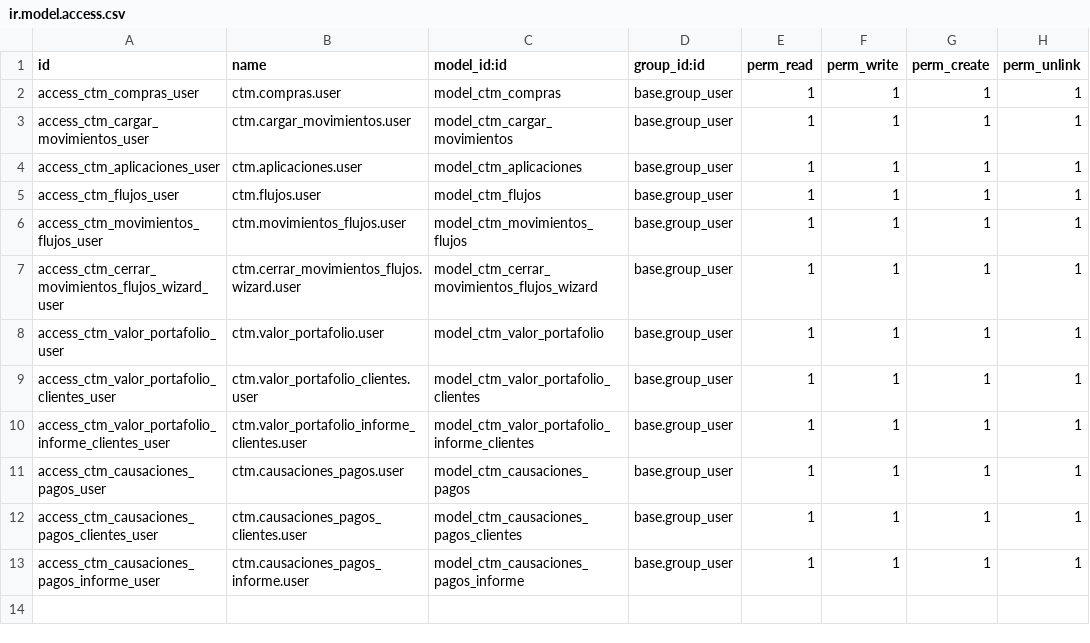
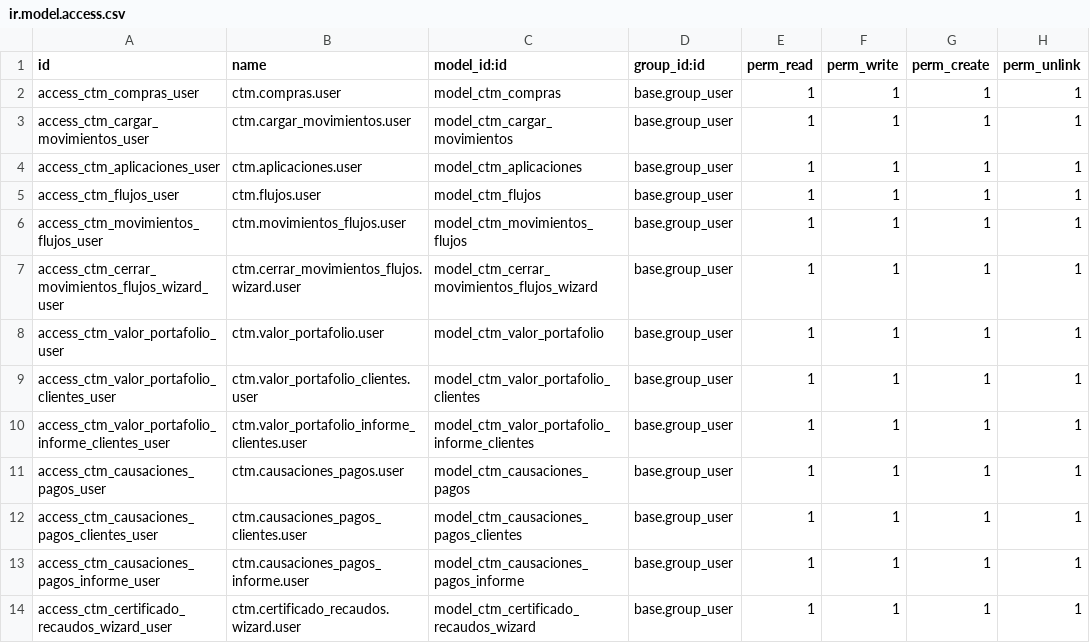
Before and after one commit to Juansebass/cuantum-staging, a CSV file: ctm_control_movimientos/security/ir.model.access.csv, drawn as a sheet; the diff names each change by its address in the sheet, - before the commit and + after, or states it on an @@ line.

Commit message:
[ADD]Certificado de recaudos

```diff
--- a/ctm_control_movimientos/security/ir.model.access.csv
+++ b/ctm_control_movimientos/security/ir.model.access.csv
+row 14: access_ctm_certificado_recaudos_wizard_user | ctm.certificado_recaudos.wizard.user | model_ctm_certificado_recaudos_wizard | base.group_user | 1 | 1 | 1 | 1
```
Also changed, not shown: 11 other files.
